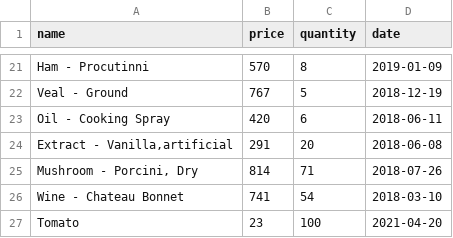
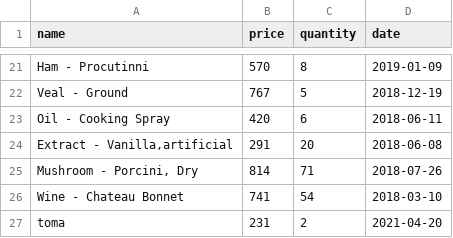
Before and after one commit to tdimnet/Store-Inventory-with-SQLAlchemy, a CSV file: store_inventory/backups/2021-04-20.csv, drawn as a sheet; only a part is shown, gaps mark what is left out; removed rows and columns are numbered as before the commit, all else as after; the diff names each change by its address in the sheet, - before the commit and + after, or states it on an @@ line.

```diff
--- a/store_inventory/backups/2021-04-20.csv
+++ b/store_inventory/backups/2021-04-20.csv
-row 27: Tomato | 23 | 100 | 2021-04-20
+row 27: toma | 231 | 2 | 2021-04-20
```
Also changed, not shown: 5 other files.
